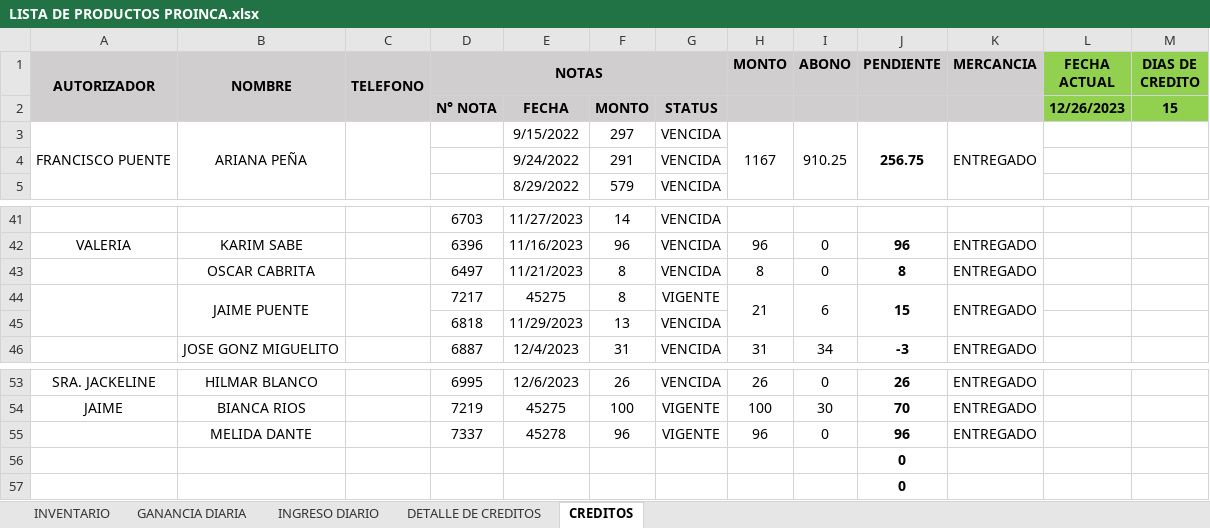
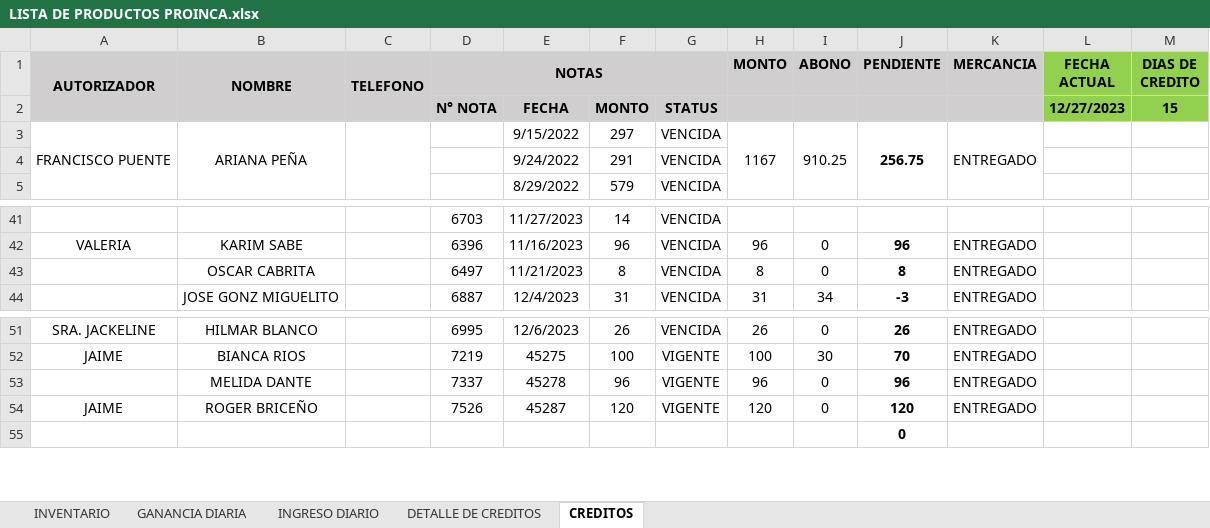
Before and after one commit to JPuente25/Proinca, an Excel workbook: LISTA DE PRODUCTOS PROINCA.xlsx, sheet CREDITOS, drawn as a sheet; only a part is shown, gaps mark what is left out; values as stored, in another font and other column widths than the file's, no borders; conditional formats not drawn; removed rows and columns are numbered as before the commit, all else as after; the diff names each change by its address in the sheet, - before the commit and + after, or states it on an @@ line.

```diff
--- a/LISTA DE PRODUCTOS PROINCA.xlsx (sheet CREDITOS)
+++ b/LISTA DE PRODUCTOS PROINCA.xlsx (sheet CREDITOS)
-L2 (FECHA ACTUAL): 12/26/2023
+L2 (FECHA ACTUAL): 12/27/2023
-row 44:  | JAIME PUENTE |  | 7217 | 45275 | 8 | VIGENTE | 21 | 6 | 15 | ENTREGADO
-row 45:  |  |  | 6818 | 11/29/2023 | 13 | VENCIDA
-row 56:  |  |  |  |  |  |  |  |  | 0
+row 54: JAIME | ROGER BRICEÑO |  | 7526 | 45287 | 120 | VIGENTE | 120 | 0 | 120 | ENTREGADO
```
Also changed, not shown: sheet DETALLE DE CREDITOS, sheet INGRESO DIARIO, sheet GANANCIA DIARIA, formulas that keep their value.
